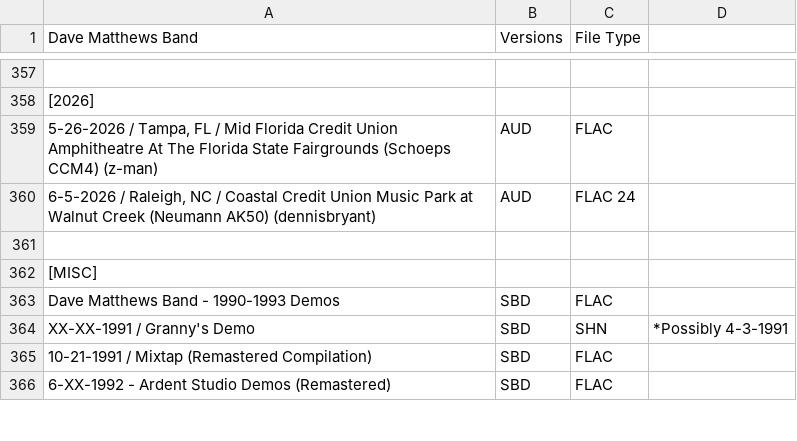
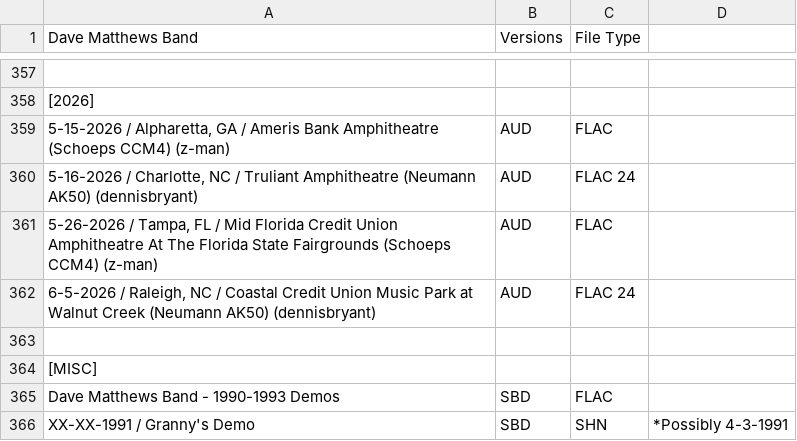
Before and after one commit to dudethatsclassic/shynomi-archive, a CSV file: artists/dave-matthews-band.csv, drawn as a sheet; only a part is shown, gaps mark what is left out; the shorter side is filled out with more unchanged rows; the diff names each change by its address in the sheet, - before the commit and + after, or states it on an @@ line.

Commit message:
Auto-export CSV: DAVE MATTHEWS BAND

```diff
--- a/artists/dave-matthews-band.csv
+++ b/artists/dave-matthews-band.csv
+row 359: 5-15-2026 / Alpharetta, GA / Ameris Bank Amphitheatre (Schoeps CCM4) (z-man) | AUD | FLAC
+row 360: 5-16-2026 / Charlotte, NC / Truliant Amphitheatre (Neumann AK50) (dennisbryant) | AUD | FLAC 24
```
